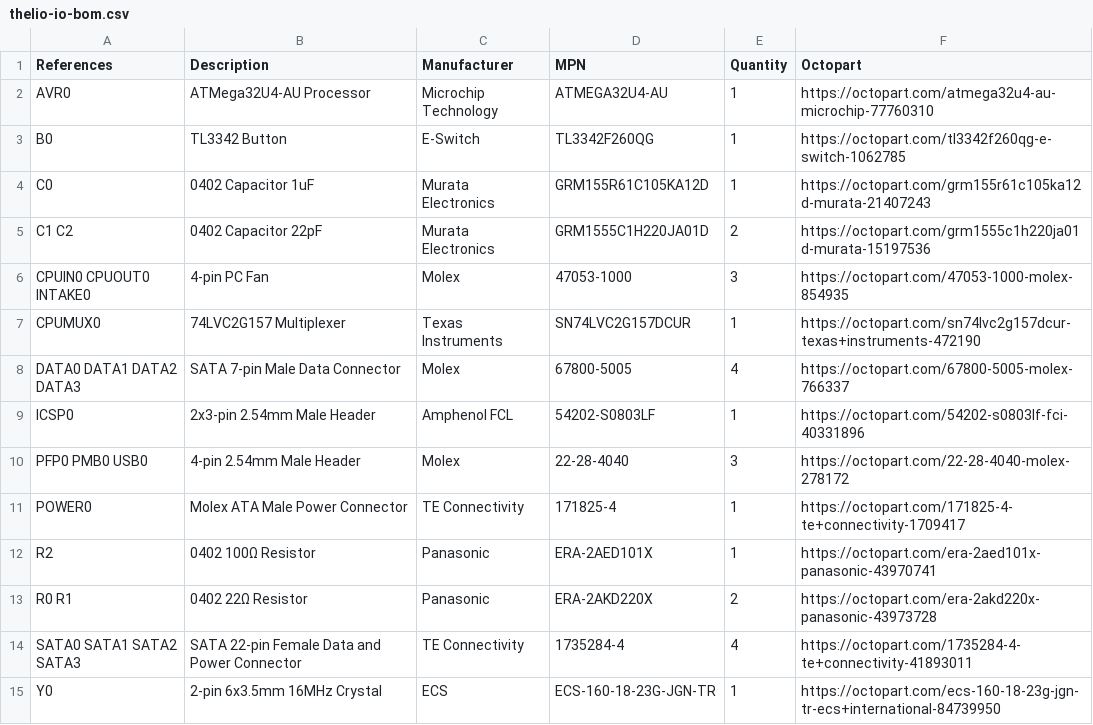
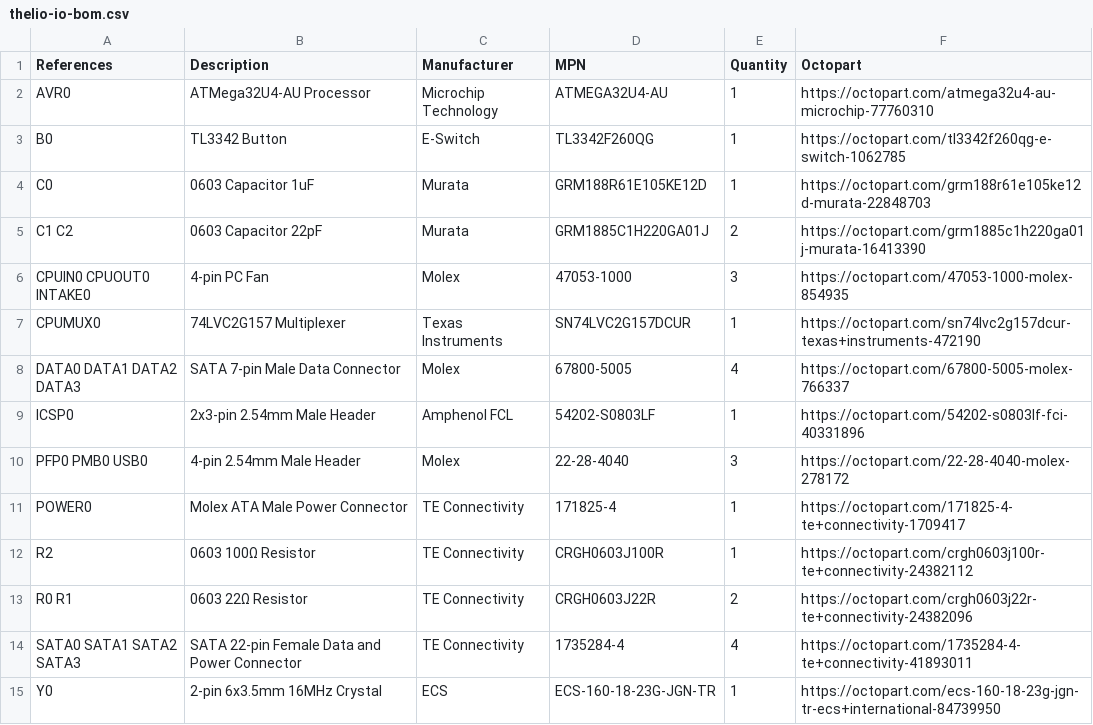
Before and after one commit to system76/thelio-io-output, a CSV file: hardware/thelio-io-bom.csv, drawn as a sheet.

Commit message:
Update thelio-io board

```diff
--- a/hardware/thelio-io-bom.csv
+++ b/hardware/thelio-io-bom.csv
@@ -3,4 +3,4 @@ AVR0,ATMega32U4-AU Processor,Microchip Technology,ATMEGA32U4-AU,1,https://octopa
 B0,TL3342 Button,E-Switch,TL3342F260QG,1,https://octopart.com/tl3342f260qg-e-switch-1062785
-C0,0402 Capacitor 1uF,Murata Electronics,GRM155R61C105KA12D,1,https://octopart.com/grm155r61c105ka12d-murata-21407243
-C1 C2,0402 Capacitor 22pF,Murata Electronics,GRM1555C1H220JA01D,2,https://octopart.com/grm1555c1h220ja01d-murata-15197536
+C0,0603 Capacitor 1uF,Murata,GRM188R61E105KE12D,1,https://octopart.com/grm188r61e105ke12d-murata-22848703
+C1 C2,0603 Capacitor 22pF,Murata,GRM1885C1H220GA01J,2,https://octopart.com/grm1885c1h220ga01j-murata-16413390
 CPUIN0 CPUOUT0 INTAKE0,4-pin PC Fan,Molex,47053-1000,3,https://octopart.com/47053-1000-molex-854935
@@ -11,4 +11,4 @@ PFP0 PMB0 USB0,4-pin 2.54mm Male Header,Molex,22-28-4040,3,https://octopart.com/
 POWER0,Molex ATA Male Power Connector,TE Connectivity,171825-4,1,https://octopart.com/171825-4-te+connectivity-1709417
-R2,0402 100Ω Resistor,Panasonic,ERA-2AED101X,1,https://octopart.com/era-2aed101x-panasonic-43970741
-R0 R1,0402 22Ω Resistor,Panasonic,ERA-2AKD220X,2,https://octopart.com/era-2akd220x-panasonic-43973728
+R2,0603 100Ω Resistor,TE Connectivity,CRGH0603J100R,1,https://octopart.com/crgh0603j100r-te+connectivity-24382112
+R0 R1,0603 22Ω Resistor,TE Connectivity,CRGH0603J22R,2,https://octopart.com/crgh0603j22r-te+connectivity-24382096
 SATA0 SATA1 SATA2 SATA3,SATA 22-pin Female Data and Power Connector,TE Connectivity,1735284-4,4,https://octopart.com/1735284-4-te+connectivity-41893011
```
Also changed, not shown: hardware/thelio-io-all-pos.csv, 14 other files.
